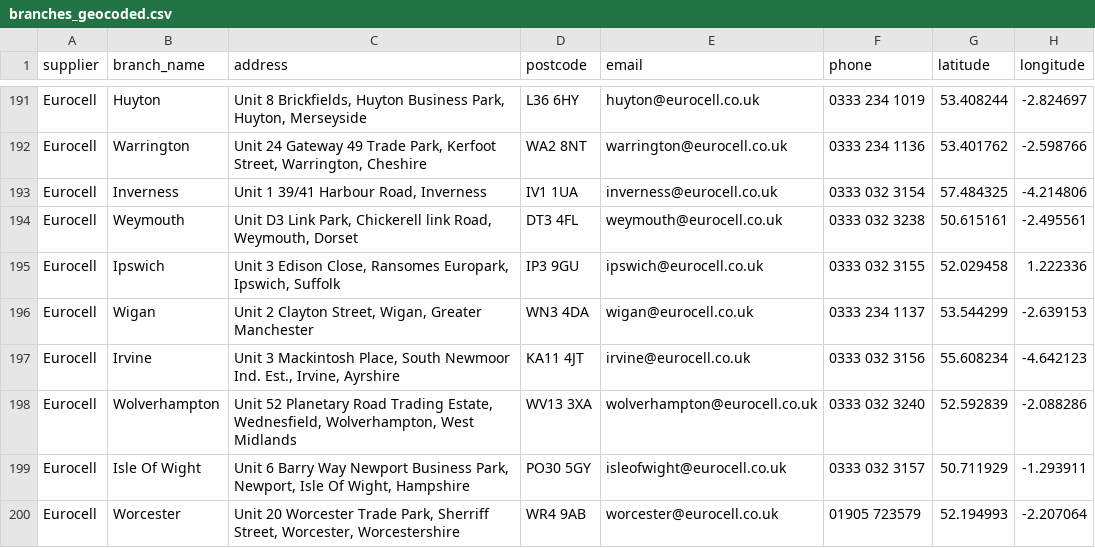
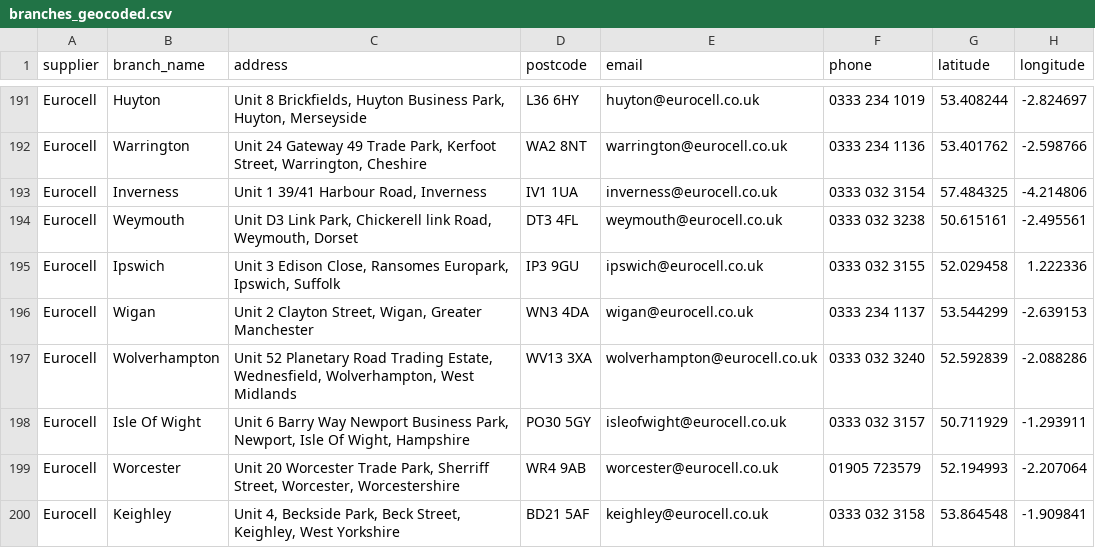
Before and after one commit to DanielaIvanova1995/ts-ops-dashboard, a CSV file: order_processing/branches_geocoded.csv, drawn as a sheet; only a part is shown, gaps mark what is left out; the shorter side is filled out with more unchanged rows.

```diff
--- a/order_processing/branches_geocoded.csv
+++ b/order_processing/branches_geocoded.csv
@@ -196,3 +196,2 @@ Eurocell,Ipswich,"Unit 3 Edison Close, Ransomes Europark, Ipswich, Suffolk",IP3
 Eurocell,Wigan,"Unit 2 Clayton Street, Wigan, Greater Manchester",WN3 4DA,wigan@eurocell.co.uk,0333 234 1137,53.544299,-2.639153
-Eurocell,Irvine,"Unit 3 Mackintosh Place, South Newmoor Ind. Est., Irvine, Ayrshire",KA11 4JT,irvine@eurocell.co.uk,0333 032 3156,55.608234,-4.642123
 Eurocell,Wolverhampton,"Unit 52 Planetary Road Trading Estate, Wednesfield, Wolverhampton, West Midlands",WV13 3XA,wolverhampton@eurocell.co.uk,0333 032 3240,52.592839,-2.088286
```
